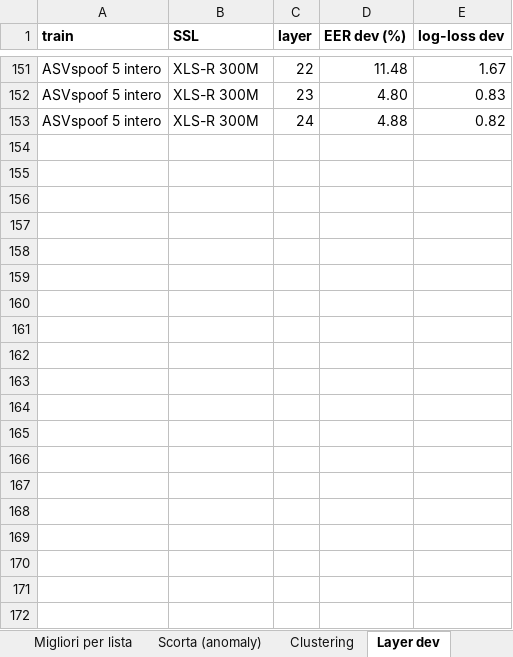
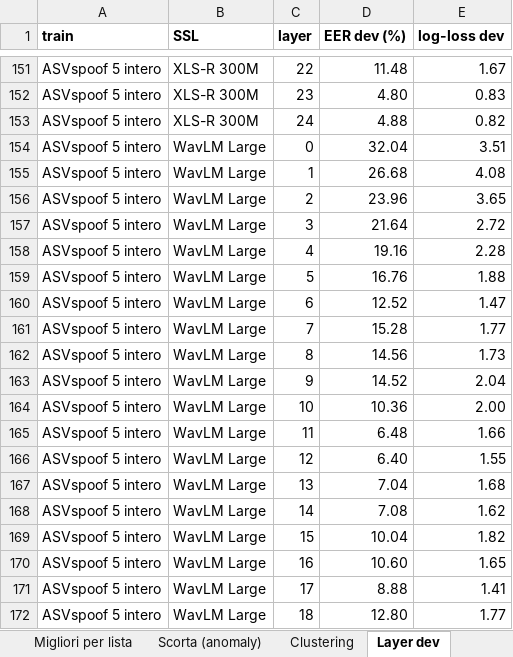
Before and after one commit to espositic/SB2526-MasterThesis, an Excel workbook: risultati/classificatori_leggeri/classificatori_leggeri.xlsx, sheet Layer dev, drawn as a sheet; only a part is shown, gaps mark what is left out; values as stored, in another font and other column widths than the file's, no borders; the diff covers the shown part only; the diff names each change by its address in the sheet, - before the commit and + after, or states it on an @@ line.

```diff
--- a/risultati/classificatori_leggeri/classificatori_leggeri.xlsx (sheet Layer dev)
+++ b/risultati/classificatori_leggeri/classificatori_leggeri.xlsx (sheet Layer dev)
+row 154: ASVspoof 5 intero | WavLM Large | 0 | 32.04 | 3.51
+row 155: ASVspoof 5 intero | WavLM Large | 1 | 26.68 | 4.08
+row 156: ASVspoof 5 intero | WavLM Large | 2 | 23.96 | 3.65
+row 157: ASVspoof 5 intero | WavLM Large | 3 | 21.64 | 2.72
+row 158: ASVspoof 5 intero | WavLM Large | 4 | 19.16 | 2.28
+row 159: ASVspoof 5 intero | WavLM Large | 5 | 16.76 | 1.88
+row 160: ASVspoof 5 intero | WavLM Large | 6 | 12.52 | 1.47
+row 161: ASVspoof 5 intero | WavLM Large | 7 | 15.28 | 1.77
+row 162: ASVspoof 5 intero | WavLM Large | 8 | 14.56 | 1.73
+row 163: ASVspoof 5 intero | WavLM Large | 9 | 14.52 | 2.04
+row 164: ASVspoof 5 intero | WavLM Large | 10 | 10.36 | 2.00
+row 165: ASVspoof 5 intero | WavLM Large | 11 | 6.48 | 1.66
+row 166: ASVspoof 5 intero | WavLM Large | 12 | 6.40 | 1.55
+row 167: ASVspoof 5 intero | WavLM Large | 13 | 7.04 | 1.68
+row 168: ASVspoof 5 intero | WavLM Large | 14 | 7.08 | 1.62
+row 169: ASVspoof 5 intero | WavLM Large | 15 | 10.04 | 1.82
+row 170: ASVspoof 5 intero | WavLM Large | 16 | 10.60 | 1.65
+row 171: ASVspoof 5 intero | WavLM Large | 17 | 8.88 | 1.41
+row 172: ASVspoof 5 intero | WavLM Large | 18 | 12.80 | 1.77
```
Also changed, not shown: 31 added rows elsewhere in this sheet, sheet Scorta (anomaly), sheet Migliori per lista, sheet Clustering, sheet Riepilogo EER train ASV5, other sheet tabs, 15 other files.
